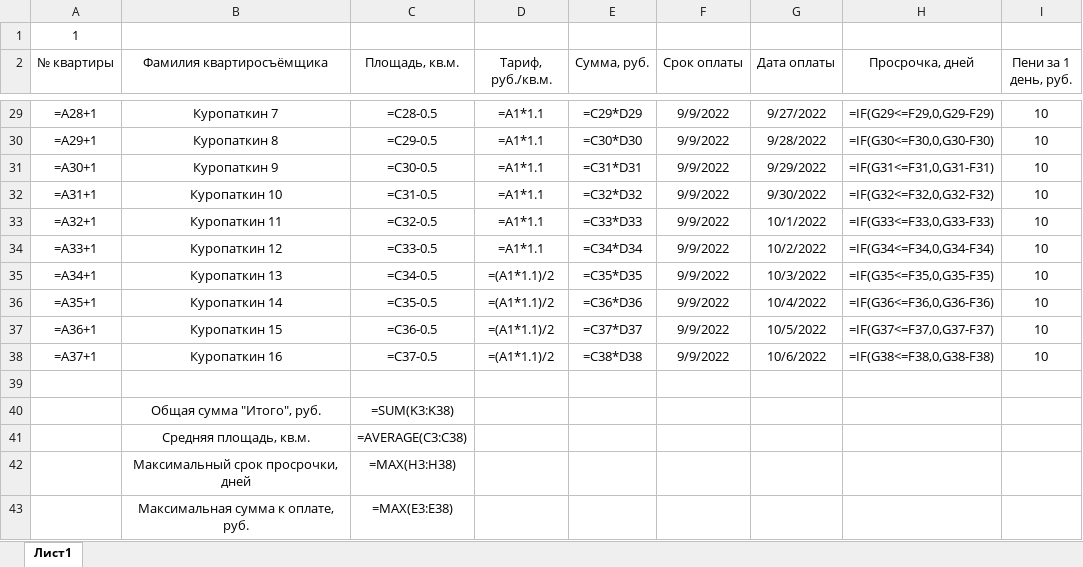
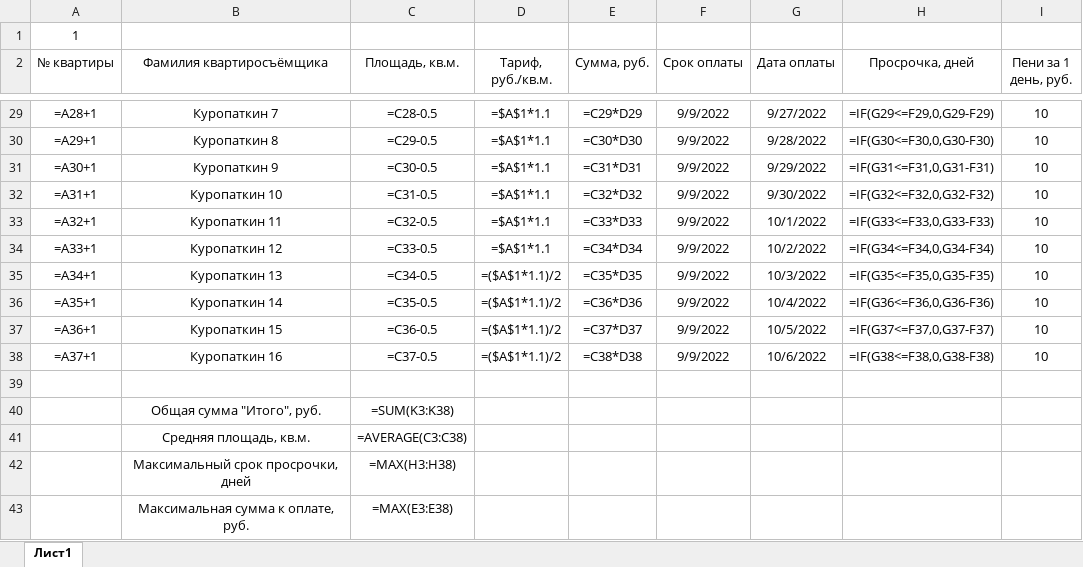
Before and after one commit to Ilya-Petrovich/IT_LR, an Excel workbook: LR3/table_1_1.xlsx, sheet Лист1, drawn as a sheet; only a part is shown, gaps mark what is left out; values as stored, in another font and other column widths than the file's, no borders; formulas are shown in place of their values; the diff covers the shown part only; the diff names each change by its address in the sheet, - before the commit and + after, or states it on an @@ line.

```diff
--- a/LR3/table_1_1.xlsx (sheet Лист1)
+++ b/LR3/table_1_1.xlsx (sheet Лист1)
-D29:D34 (Тариф, руб./кв.м.): =A1*1.1
+D29:D34 (Тариф, руб./кв.м.): =$A$1*1.1
-D35:D38 (Тариф, руб./кв.м.): =(A1*1.1)/2
+D35:D38 (Тариф, руб./кв.м.): =($A$1*1.1)/2
```
Also changed, not shown: 26 edited cells elsewhere in this sheet.
